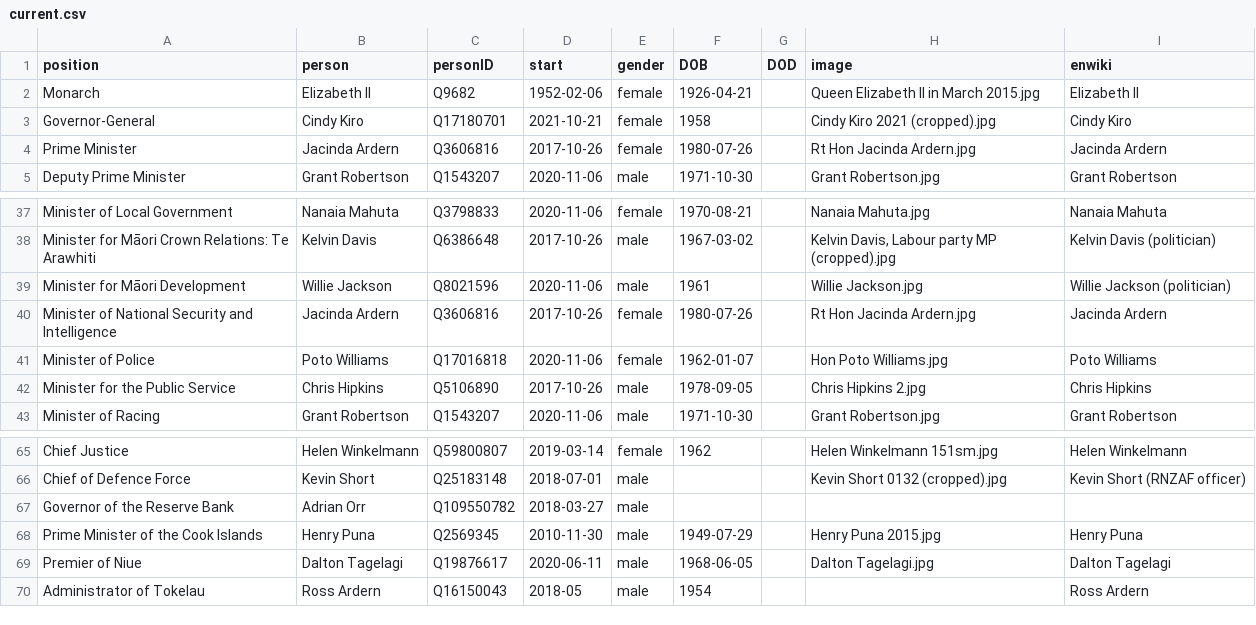
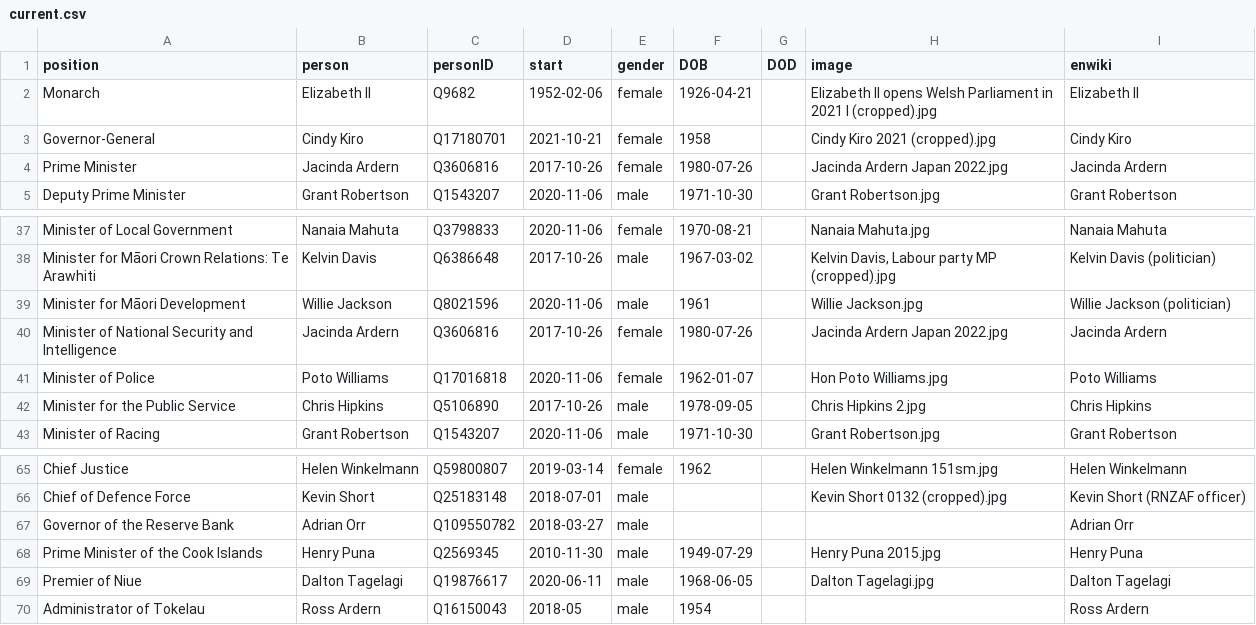
Before and after one commit to every-politician-scrapers/new-zealand-cabinet, a CSV file: html/current.csv, drawn as a sheet; only a part is shown, gaps mark what is left out.

```diff
--- a/html/current.csv
+++ b/html/current.csv
@@ -1,5 +1,5 @@
 position,person,personID,start,gender,DOB,DOD,image,enwiki
-Monarch,Elizabeth II,Q9682,1952-02-06,female,1926-04-21,,Queen Elizabeth II in March 2015.jpg,Elizabeth II
+Monarch,Elizabeth II,Q9682,1952-02-06,female,1926-04-21,,Elizabeth II opens Welsh Parliament in 2021 I (cropped).jpg,Elizabeth II
 Governor-General,Cindy Kiro,Q17180701,2021-10-21,female,1958,,Cindy Kiro 2021 (cropped).jpg,Cindy Kiro
-Prime Minister,Jacinda Ardern,Q3606816,2017-10-26,female,1980-07-26,,Rt Hon Jacinda Ardern.jpg,Jacinda Ardern
+Prime Minister,Jacinda Ardern,Q3606816,2017-10-26,female,1980-07-26,,Jacinda Ardern Japan 2022.jpg,Jacinda Ardern
 Deputy Prime Minister,Grant Robertson,Q1543207,2020-11-06,male,1971-10-30,,Grant Robertson.jpg,Grant Robertson
@@ -39,3 +39,3 @@ Minister for Māori Crown Relations: Te Arawhiti,Kelvin Davis,Q6386648,2017-10-2
 Minister for Māori Development,Willie Jackson,Q8021596,2020-11-06,male,1961,,Willie Jackson.jpg,Willie Jackson (politician)
-Minister of National Security and Intelligence,Jacinda Ardern,Q3606816,2017-10-26,female,1980-07-26,,Rt Hon Jacinda Ardern.jpg,Jacinda Ardern
+Minister of National Security and Intelligence,Jacinda Ardern,Q3606816,2017-10-26,female,1980-07-26,,Jacinda Ardern Japan 2022.jpg,Jacinda Ardern
 Minister of Police,Poto Williams,Q17016818,2020-11-06,female,1962-01-07,,Hon Poto Williams.jpg,Poto Williams
@@ -66,3 +66,3 @@ Chief Justice,Helen Winkelmann,Q59800807,2019-03-14,female,1962,,Helen Winkelman
 Chief of Defence Force,Kevin Short,Q25183148,2018-07-01,male,,,Kevin Short 0132 (cropped).jpg,Kevin Short (RNZAF officer)
-Governor of the Reserve Bank,Adrian Orr,Q109550782,2018-03-27,male,,,,
+Governor of the Reserve Bank,Adrian Orr,Q109550782,2018-03-27,male,,,,Adrian Orr
 Prime Minister of the Cook Islands,Henry Puna,Q2569345,2010-11-30,male,1949-07-29,,Henry Puna 2015.jpg,Henry Puna
```
Also changed, not shown: html/holders21.csv, html/legislators.csv.
